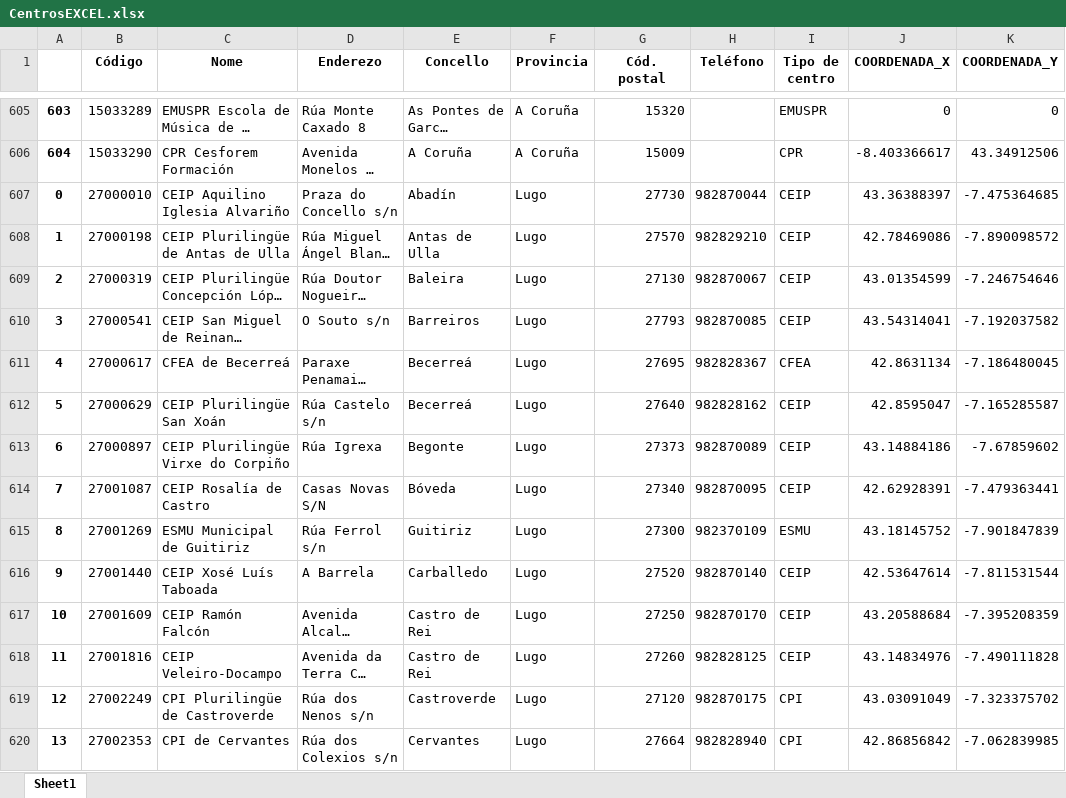
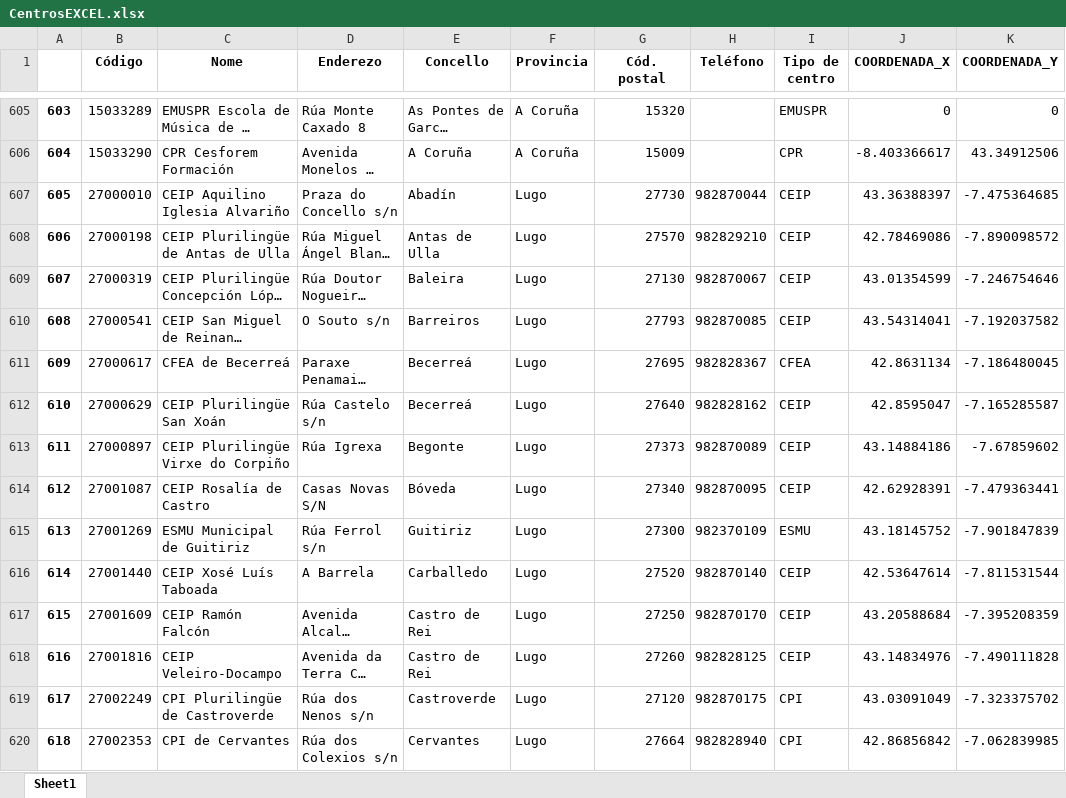
Before and after one commit to diegoguizanlopez/BigDataEIa, an Excel workbook: Big_Data/Sitemas_De_Big_Data/Introduccion_Pandas/Centros_Galicia/Tabla_Exportados/CentrosEXCEL.xlsx, sheet Sheet1, drawn as a sheet; only a part is shown, gaps mark what is left out; long unchanged cells end in …; values as stored, in another font and other column widths than the file's, no borders; the diff covers the shown part only; the diff names each change by its address in the sheet, - before the commit and + after, or states it on an @@ line.

```diff
--- a/Big_Data/Sitemas_De_Big_Data/Introduccion_Pandas/Centros_Galicia/Tabla_Exportados/CentrosEXCEL.xlsx (sheet Sheet1)
+++ b/Big_Data/Sitemas_De_Big_Data/Introduccion_Pandas/Centros_Galicia/Tabla_Exportados/CentrosEXCEL.xlsx (sheet Sheet1)
-A607: 0
+A607: 605
-A608: 1
+A608: 606
-A609: 2
+A609: 607
-A610: 3
+A610: 608
-A611: 4
+A611: 609
-A612: 5
+A612: 610
-A613: 6
+A613: 611
-A614: 7
+A614: 612
-A615: 8
+A615: 613
-A616: 9
+A616: 614
-A617: 10
+A617: 615
-A618: 11
+A618: 616
-A619: 12
+A619: 617
-A620: 13
+A620: 618
```
Also changed, not shown: 1022 edited cells elsewhere in this sheet, 2 other files.
